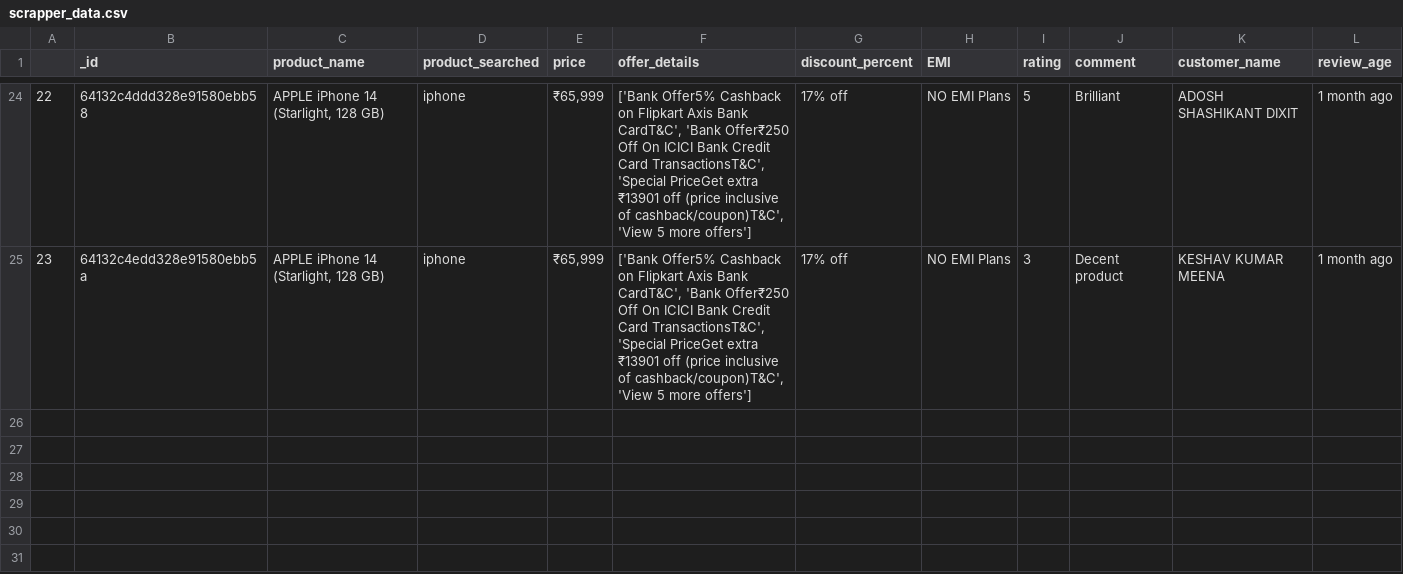
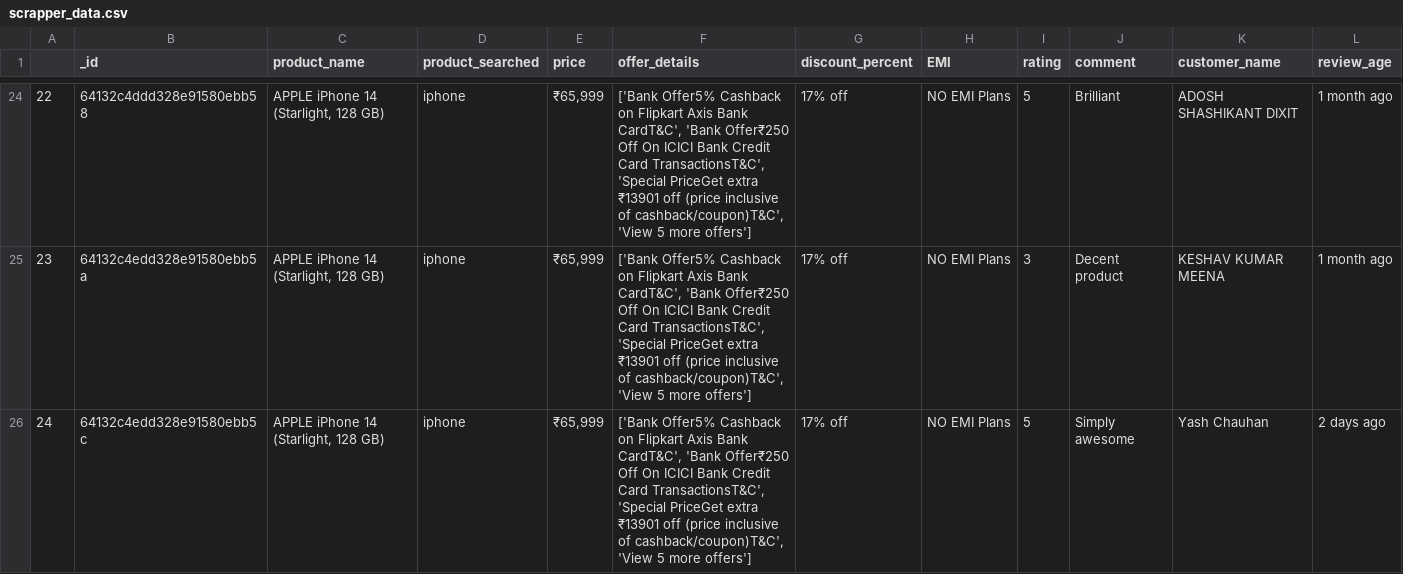
Before and after one commit to rajdevaliya/Flipkart_review_scrapper, a CSV file: static/scrapper_data.csv, drawn as a sheet; only a part is shown, gaps mark what is left out.

```diff
--- a/static/scrapper_data.csv
+++ b/static/scrapper_data.csv
@@ -25 +25,2 @@
 23,64132c4edd328e91580ebb5a,"APPLE iPhone 14 (Starlight, 128 GB)",iphone,"₹65,999","['Bank Offer5% Cashback on Flipkart Axis Bank CardT&C', 'Bank Offer₹250 Off On ICICI Bank Credit Card TransactionsT&C', 'Special PriceGet extra ₹13901 off (price inclusive of cashback/coupon)T&C', 'View 5 more offers']",17% off,NO EMI Plans,3,Decent product,KESHAV KUMAR MEENA,1 month ago
+24,64132c4edd328e91580ebb5c,"APPLE iPhone 14 (Starlight, 128 GB)",iphone,"₹65,999","['Bank Offer5% Cashback on Flipkart Axis Bank CardT&C', 'Bank Offer₹250 Off On ICICI Bank Credit Card TransactionsT&C', 'Special PriceGet extra ₹13901 off (price inclusive of cashback/coupon)T&C', 'View 5 more offers']",17% off,NO EMI Plans,5,Simply awesome,Yash Chauhan,2 days ago
```
Also changed, not shown: 4 other files.
